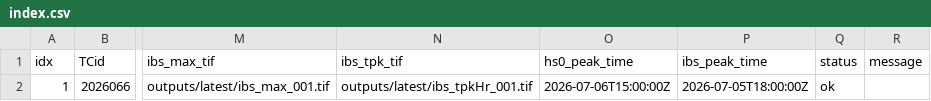
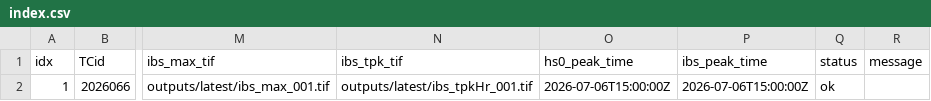
Before and after one commit to JulianOG/cyclone_ocean_waves, a CSV file: outputs/latest/index.csv, drawn as a sheet; only a part is shown, gaps mark what is left out; the diff names each change by its address in the sheet, - before the commit and + after, or states it on an @@ line.

```diff
--- a/outputs/latest/index.csv
+++ b/outputs/latest/index.csv
-P2 (ibs_peak_time): 2026-07-05T18:00:00Z
+P2 (ibs_peak_time): 2026-07-06T15:00:00Z
```
Also changed, not shown: 7 other files.
